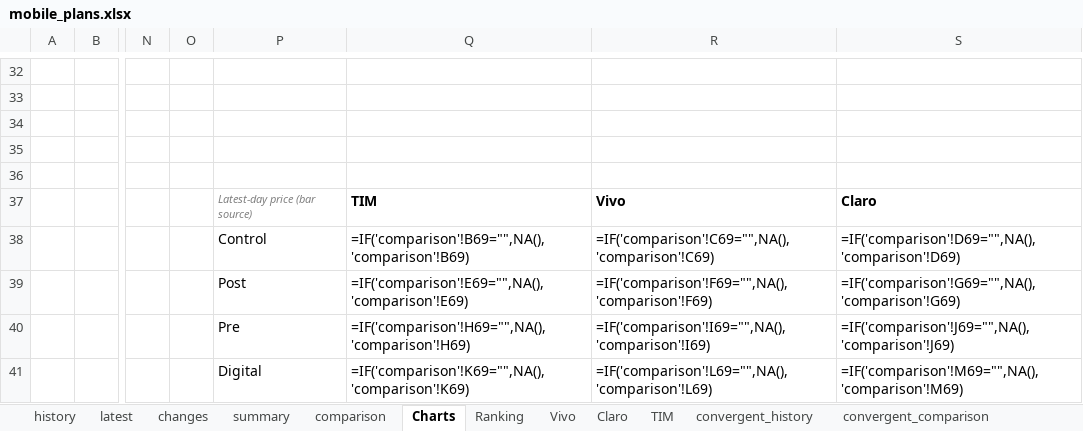
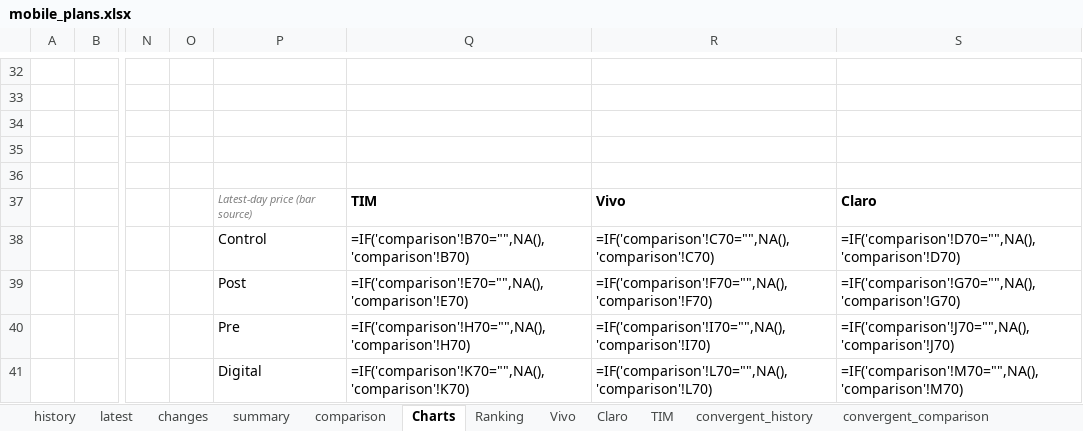
Before and after one commit to rafaelxoliver4-art/prompt-project-builder, an Excel workbook: projects/mobile-price-tracker/data/mobile_plans.xlsx, sheet Charts, drawn as a sheet; only a part is shown, gaps mark what is left out; values as stored, in another font and other column widths than the file's, no borders; formulas without a stored value are shown as written; charts and pictures not drawn; the diff names each change by its address in the sheet, - before the commit and + after, or states it on an @@ line.

```diff
--- a/projects/mobile-price-tracker/data/mobile_plans.xlsx (sheet Charts)
+++ b/projects/mobile-price-tracker/data/mobile_plans.xlsx (sheet Charts)
-Q38: =IF('comparison'!B69="",NA(),'comparison'!B69)
+Q38: =IF('comparison'!B70="",NA(),'comparison'!B70)
-R38: =IF('comparison'!C69="",NA(),'comparison'!C69)
+R38: =IF('comparison'!C70="",NA(),'comparison'!C70)
-S38: =IF('comparison'!D69="",NA(),'comparison'!D69)
+S38: =IF('comparison'!D70="",NA(),'comparison'!D70)
-Q39: =IF('comparison'!E69="",NA(),'comparison'!E69)
+Q39: =IF('comparison'!E70="",NA(),'comparison'!E70)
-R39: =IF('comparison'!F69="",NA(),'comparison'!F69)
+R39: =IF('comparison'!F70="",NA(),'comparison'!F70)
-S39: =IF('comparison'!G69="",NA(),'comparison'!G69)
+S39: =IF('comparison'!G70="",NA(),'comparison'!G70)
-Q40: =IF('comparison'!H69="",NA(),'comparison'!H69)
+Q40: =IF('comparison'!H70="",NA(),'comparison'!H70)
-R40: =IF('comparison'!I69="",NA(),'comparison'!I69)
+R40: =IF('comparison'!I70="",NA(),'comparison'!I70)
-S40: =IF('comparison'!J69="",NA(),'comparison'!J69)
+S40: =IF('comparison'!J70="",NA(),'comparison'!J70)
-Q41: =IF('comparison'!K69="",NA(),'comparison'!K69)
+Q41: =IF('comparison'!K70="",NA(),'comparison'!K70)
-R41: =IF('comparison'!L69="",NA(),'comparison'!L69)
+R41: =IF('comparison'!L70="",NA(),'comparison'!L70)
-S41: =IF('comparison'!M69="",NA(),'comparison'!M69)
+S41: =IF('comparison'!M70="",NA(),'comparison'!M70)
```
Also changed, not shown: sheet history, sheet convergent_history, sheet latest, sheet comparison, sheet convergent_comparison, sheet summary, charts or pictures.
